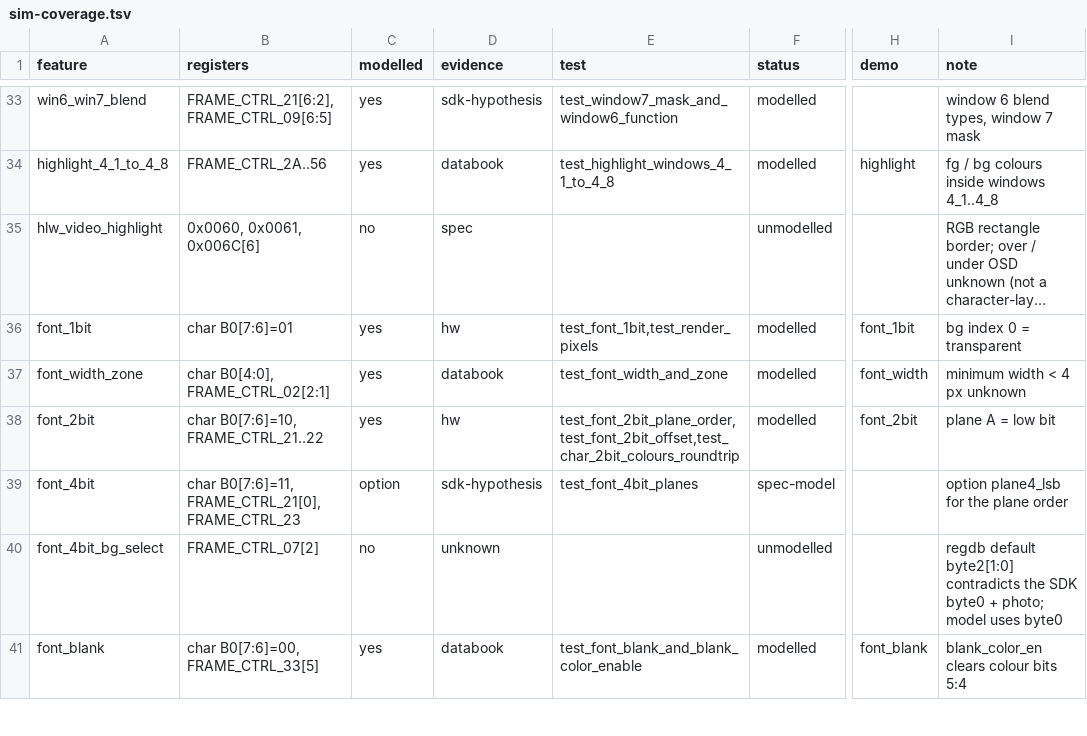
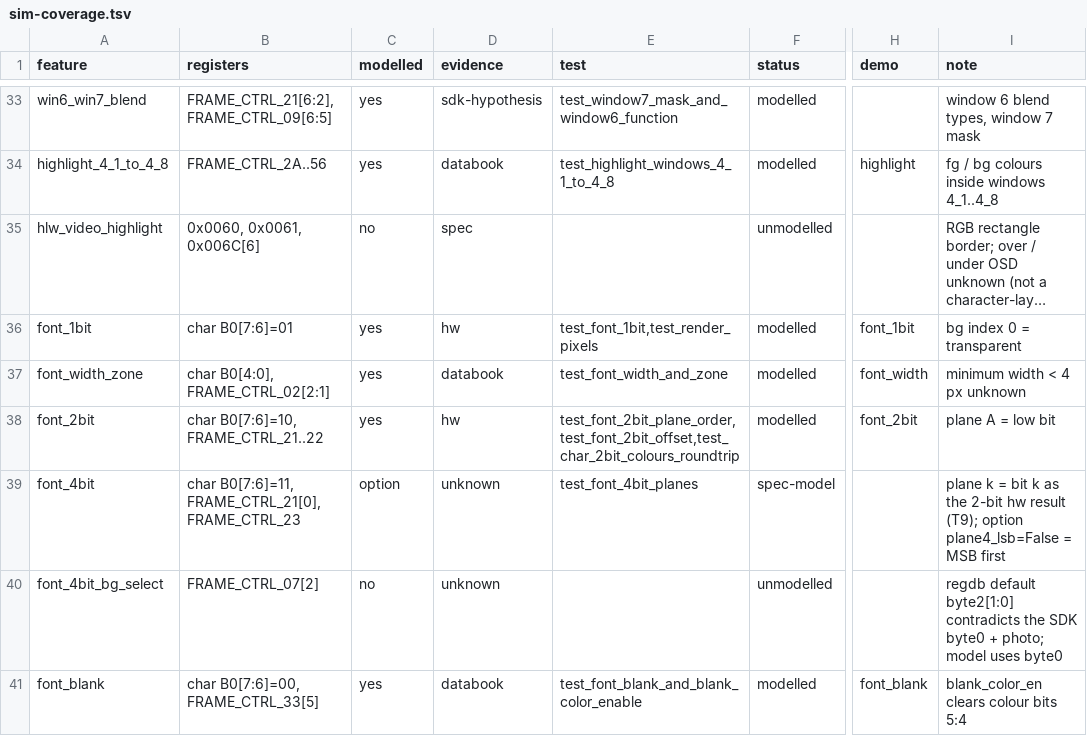
Before and after one commit to awto-au/awto-ddc, a TSV file: docs/osd/sim-coverage.tsv, drawn as a sheet; only a part is shown, gaps mark what is left out; long unchanged cells end in …; the diff names each change by its address in the sheet, - before the commit and + after, or states it on an @@ line.

```diff
--- a/docs/osd/sim-coverage.tsv
+++ b/docs/osd/sim-coverage.tsv
-D39 (evidence): sdk-hypothesis
+D39 (evidence): unknown
-I39 (note): option plane4_lsb for the plane order
+I39 (note): plane k = bit k as the 2-bit hw result (T9); option plane4_lsb=False = MSB first
```
Also changed, not shown: 9 other files.
